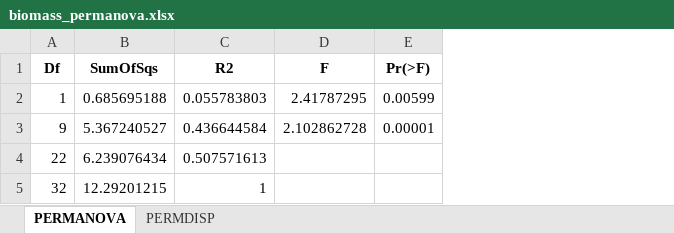
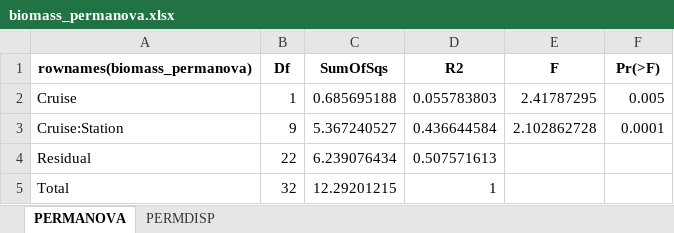
Before and after one commit to chenyenting1998/GRS, an Excel workbook: table/biomass_permanova.xlsx, sheet PERMANOVA, drawn as a sheet; values as stored, in another font and other column widths than the file's, no borders; addresses are those after the commit; the diff names each change by its address in the sheet, - before the commit and + after, or states it on an @@ line.

```diff
--- a/table/biomass_permanova.xlsx (sheet PERMANOVA)
+++ b/table/biomass_permanova.xlsx (sheet PERMANOVA)
+column A (rownames(biomass_permanova)), rows 2-5: Cruise | Cruise:Station | Residual | Total
-F2 (Pr(>F)): 0.00599
+F2 (Pr(>F)): 0.005
-F3 (Pr(>F)): 0.00001
+F3 (Pr(>F)): 0.0001
```
Also changed, not shown: sheet PERMDISP, table/biomass_rda_anova.xlsx, table/count_permanova.xlsx, 1 other file.
